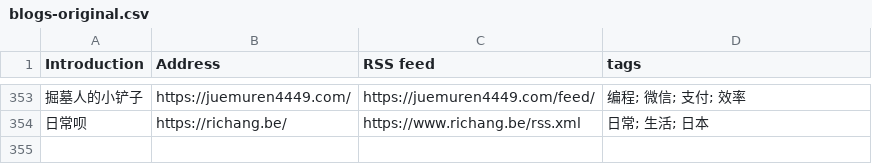
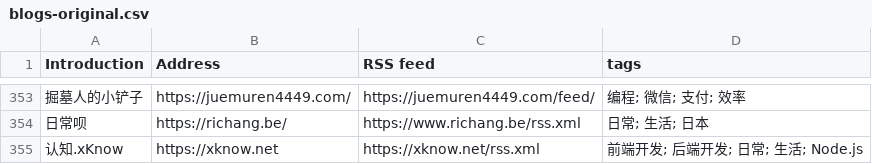
Before and after one commit to shidenggui/bloghub, a CSV file: backend/assets/blogs-original.csv, drawn as a sheet; only a part is shown, gaps mark what is left out; the diff names each change by its address in the sheet, - before the commit and + after, or states it on an @@ line.

Commit message:
:star:(blogs) add more blog
close #35

```diff
--- a/backend/assets/blogs-original.csv
+++ b/backend/assets/blogs-original.csv
+row 355: 认知.xKnow | https://xknow.net | https://xknow.net/rss.xml | 前端开发; 后端开发; 日常; 生活; Node.js
```
